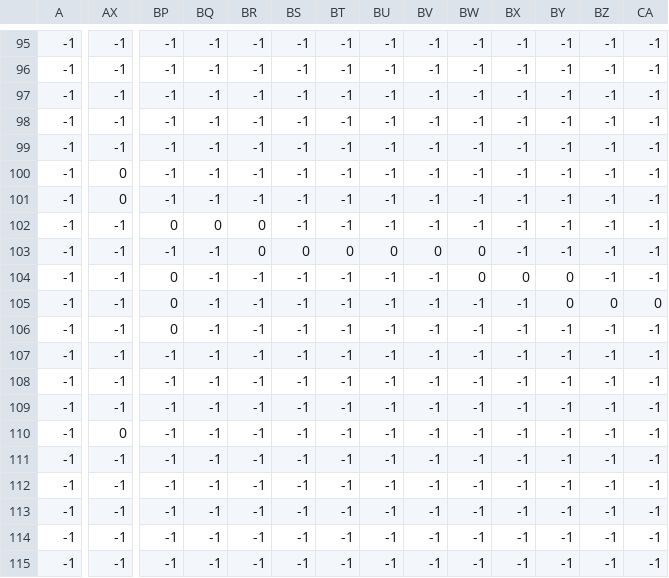
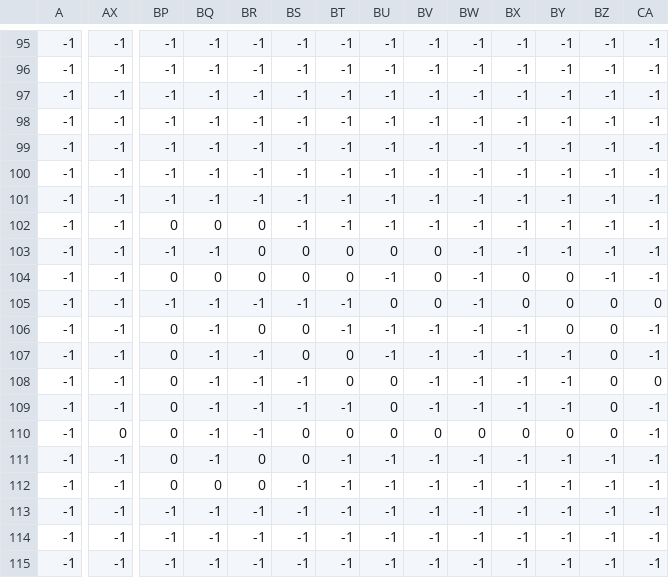
Before and after one commit to LucasGobatto/farm-game, a CSV file: assets/csv/boundary.csv, drawn as a sheet; only a part is shown, gaps mark what is left out; the diff covers the shown part only; the diff names each change by its address in the sheet, - before the commit and + after, or states it on an @@ line.

```diff
--- a/assets/csv/boundary.csv
+++ b/assets/csv/boundary.csv
-AX100:AX101: 0
+AX100:AX101: -1
-BW103:BW104: 0
+BW103:BW104: -1
-BQ104: -1
+BQ104: 0
-BR104: -1
+BR104: 0
-BS104: -1
+BS104: 0
-BT104: -1
+BT104: 0
-BV104:BV105: -1
+BV104:BV105: 0
-BP105: 0
+BP105: -1
-BU105: -1
+BU105: 0
-BX105: -1
+BX105: 0
-BR106: -1
+BR106: 0
-BS106:BS107: -1
+BS106:BS107: 0
-BY106: -1
+BY106: 0
-BZ106:BZ110: -1
+BZ106:BZ110: 0
-BP107:BP112: -1
+BP107:BP112: 0
-BT107:BT108: -1
+BT107:BT108: 0
-BU108:BU110: -1
+BU108:BU110: 0
-CA108: -1
+CA108: 0
-BS110:BS111: -1
+BS110:BS111: 0
-BT110: -1
+BT110: 0
-BV110: -1
+BV110: 0
-BW110: -1
+BW110: 0
-BX110: -1
+BX110: 0
-BY110: -1
+BY110: 0
-BR111:BR112: -1
+BR111:BR112: 0
-BQ112: -1
+BQ112: 0
```
Also changed, not shown: 2 edited cells elsewhere in this file, assets/csv/bridges.csv, assets/csv/rocks.csv, 4 other files.
